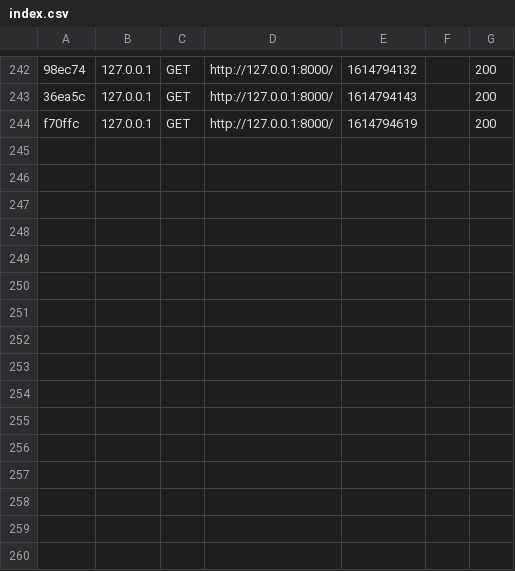
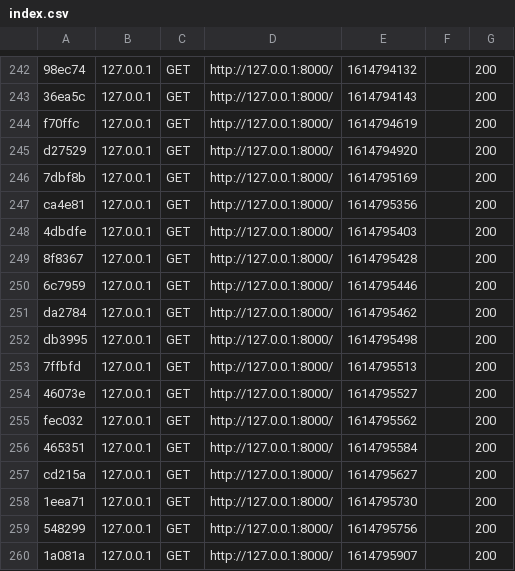
Before and after one commit to tomas-ryan-lee/StudUp, a CSV file: var/cache/dev/profiler/index.csv, drawn as a sheet; only a part is shown, gaps mark what is left out; the diff names each change by its address in the sheet, - before the commit and + after, or states it on an @@ line.

```diff
--- a/var/cache/dev/profiler/index.csv
+++ b/var/cache/dev/profiler/index.csv
+row 245: d27529 | 127.0.0.1 | GET | http://127.0.0.1:8000/ | 1614794920 |  | 200
+row 246: 7dbf8b | 127.0.0.1 | GET | http://127.0.0.1:8000/ | 1614795169 |  | 200
+row 247: ca4e81 | 127.0.0.1 | GET | http://127.0.0.1:8000/ | 1614795356 |  | 200
+row 248: 4dbdfe | 127.0.0.1 | GET | http://127.0.0.1:8000/ | 1614795403 |  | 200
+row 249: 8f8367 | 127.0.0.1 | GET | http://127.0.0.1:8000/ | 1614795428 |  | 200
+row 250: 6c7959 | 127.0.0.1 | GET | http://127.0.0.1:8000/ | 1614795446 |  | 200
+row 251: da2784 | 127.0.0.1 | GET | http://127.0.0.1:8000/ | 1614795462 |  | 200
+row 252: db3995 | 127.0.0.1 | GET | http://127.0.0.1:8000/ | 1614795498 |  | 200
+row 253: 7ffbfd | 127.0.0.1 | GET | http://127.0.0.1:8000/ | 1614795513 |  | 200
+row 254: 46073e | 127.0.0.1 | GET | http://127.0.0.1:8000/ | 1614795527 |  | 200
+row 255: fec032 | 127.0.0.1 | GET | http://127.0.0.1:8000/ | 1614795562 |  | 200
+row 256: 465351 | 127.0.0.1 | GET | http://127.0.0.1:8000/ | 1614795584 |  | 200
+row 257: cd215a | 127.0.0.1 | GET | http://127.0.0.1:8000/ | 1614795627 |  | 200
+row 258: 1eea71 | 127.0.0.1 | GET | http://127.0.0.1:8000/ | 1614795730 |  | 200
+row 259: 548299 | 127.0.0.1 | GET | http://127.0.0.1:8000/ | 1614795756 |  | 200
+row 260: 1a081a | 127.0.0.1 | GET | http://127.0.0.1:8000/ | 1614795907 |  | 200
```
Also changed, not shown: 5 other files.
